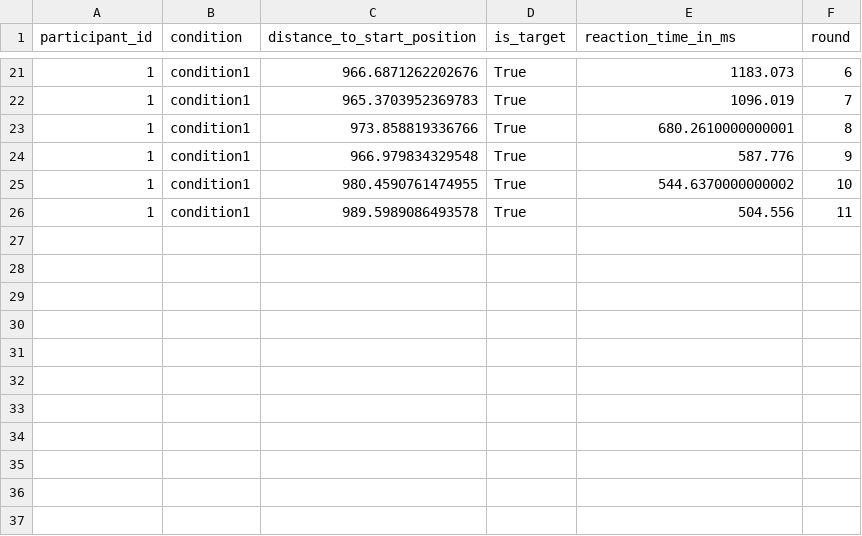
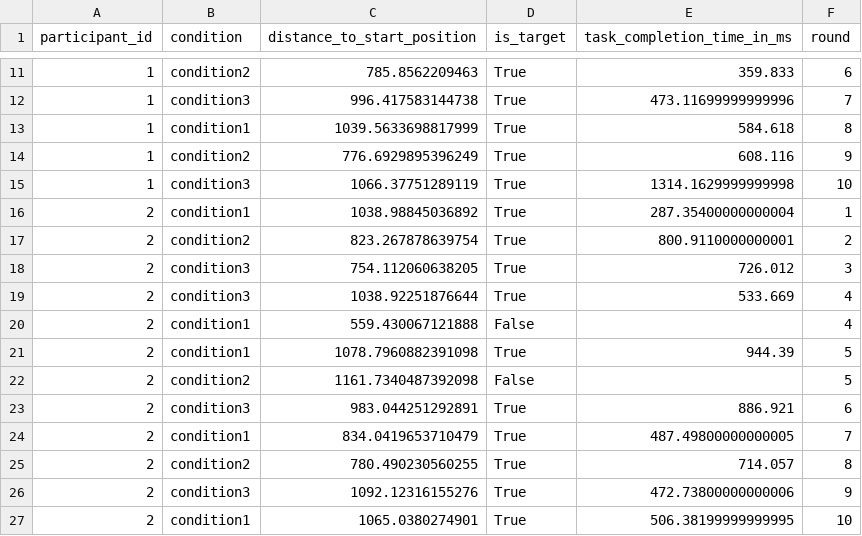
Before and after one commit to ITT-21SS-UR/assignment-04-sc, a CSV file: experiment/filtered_data.csv, drawn as a sheet; only a part is shown, gaps mark what is left out; the diff covers the shown part only.

```diff
--- a/experiment/filtered_data.csv
+++ b/experiment/filtered_data.csv
@@ -1 +1 @@
-participant_id,condition,distance_to_start_position,is_target,reaction_time_in_ms,round
+participant_id,condition,distance_to_start_position,is_target,task_completion_time_in_ms,round
@@ -21,6 +11,17 @@ participant_id,condition,distance_to_start_position,is_target,reaction_time_in_m
-1,condition1,966.6871262202676,True,1183.073,6
-1,condition1,965.3703952369783,True,1096.019,7
-1,condition1,973.858819336766,True,680.2610000000001,8
-1,condition1,966.979834329548,True,587.776,9
-1,condition1,980.4590761474955,True,544.6370000000002,10
-1,condition1,989.5989086493578,True,504.556,11
+1,condition2,785.8562209463,True,359.833,6
+1,condition3,996.417583144738,True,473.11699999999996,7
+1,condition1,1039.5633698817999,True,584.618,8
+1,condition2,776.6929895396249,True,608.116,9
+1,condition3,1066.37751289119,True,1314.1629999999998,10
+2,condition1,1038.98845036892,True,287.35400000000004,1
+2,condition2,823.267878639754,True,800.9110000000001,2
+2,condition3,754.112060638205,True,726.012,3
+2,condition3,1038.92251876644,True,533.669,4
+2,condition1,559.430067121888,False,,4
+2,condition1,1078.7960882391098,True,944.39,5
+2,condition2,1161.7340487392098,False,,5
+2,condition3,983.044251292891,True,886.921,6
+2,condition1,834.0419653710479,True,487.49800000000005,7
+2,condition2,780.490230560255,True,714.057,8
+2,condition3,1092.12316155276,True,472.73800000000006,9
+2,condition1,1065.0380274901,True,506.38199999999995,10
```
Also changed, not shown: 1 added row, 11 removed rows and 18 edited cells elsewhere in this file, experiment/correct_reaction_times.csv, experiment/pointing_technique_table.csv, 6 other files.
